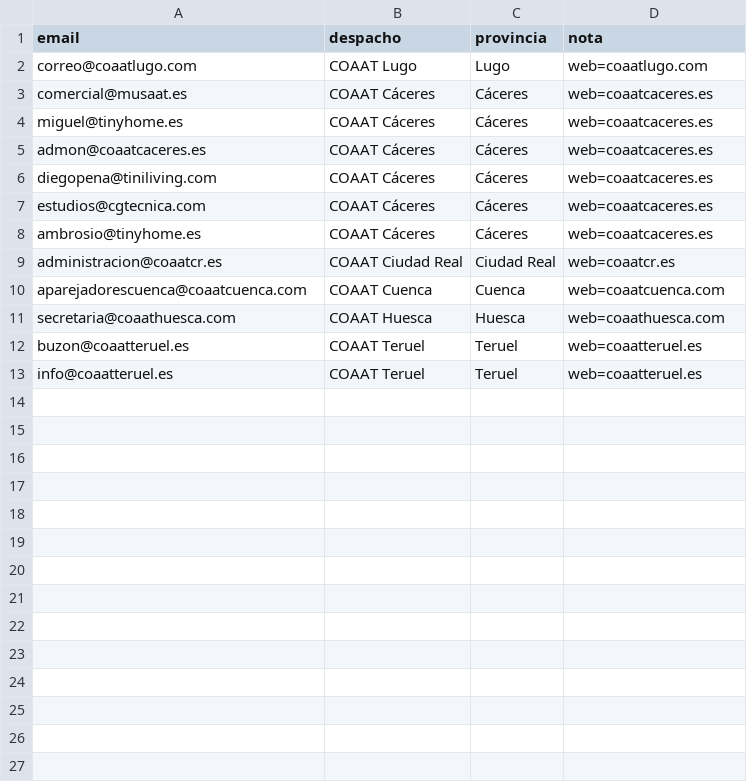
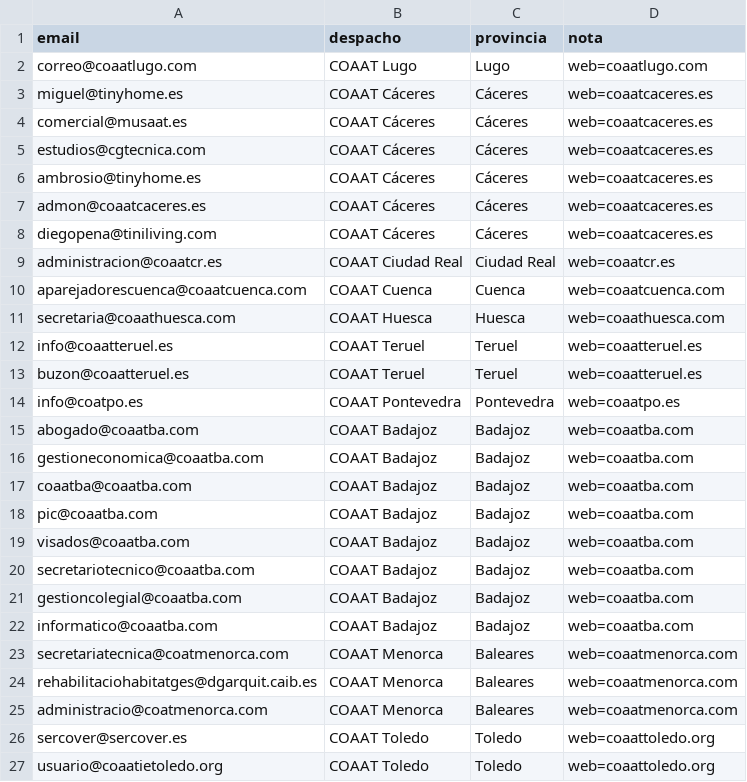
Before and after one commit to arstudio48/certificadoya, a CSV file: scripts/enjambre_colegios_20260801.csv, drawn as a sheet.

Commit message:
feat(enjambre): +13 técnicos colegios COAAT (Pontevedra, Badajoz, Menorca, Toledo) — master 178→191

```diff
--- a/scripts/enjambre_colegios_20260801.csv
+++ b/scripts/enjambre_colegios_20260801.csv
@@ -2,8 +2,8 @@ email,despacho,provincia,nota
 correo@coaatlugo.com,COAAT Lugo,Lugo,web=coaatlugo.com
+miguel@tinyhome.es,COAAT Cáceres,Cáceres,web=coaatcaceres.es
 comercial@musaat.es,COAAT Cáceres,Cáceres,web=coaatcaceres.es
-miguel@tinyhome.es,COAAT Cáceres,Cáceres,web=coaatcaceres.es
+estudios@cgtecnica.com,COAAT Cáceres,Cáceres,web=coaatcaceres.es
+ambrosio@tinyhome.es,COAAT Cáceres,Cáceres,web=coaatcaceres.es
 admon@coaatcaceres.es,COAAT Cáceres,Cáceres,web=coaatcaceres.es
 diegopena@tiniliving.com,COAAT Cáceres,Cáceres,web=coaatcaceres.es
-estudios@cgtecnica.com,COAAT Cáceres,Cáceres,web=coaatcaceres.es
-ambrosio@tinyhome.es,COAAT Cáceres,Cáceres,web=coaatcaceres.es
 administracion@coaatcr.es,COAAT Ciudad Real,Ciudad Real,web=coaatcr.es
@@ -11,3 +11,17 @@ aparejadorescuenca@coaatcuenca.com,COAAT Cuenca,Cuenca,web=coaatcuenca.com
 secretaria@coaathuesca.com,COAAT Huesca,Huesca,web=coaathuesca.com
+info@coaatteruel.es,COAAT Teruel,Teruel,web=coaatteruel.es
 buzon@coaatteruel.es,COAAT Teruel,Teruel,web=coaatteruel.es
-info@coaatteruel.es,COAAT Teruel,Teruel,web=coaatteruel.es
+info@coatpo.es,COAAT Pontevedra,Pontevedra,web=coaatpo.es
+abogado@coaatba.com,COAAT Badajoz,Badajoz,web=coaatba.com
+gestioneconomica@coaatba.com,COAAT Badajoz,Badajoz,web=coaatba.com
+coaatba@coaatba.com,COAAT Badajoz,Badajoz,web=coaatba.com
+pic@coaatba.com,COAAT Badajoz,Badajoz,web=coaatba.com
+visados@coaatba.com,COAAT Badajoz,Badajoz,web=coaatba.com
+secretariotecnico@coaatba.com,COAAT Badajoz,Badajoz,web=coaatba.com
+gestioncolegial@coaatba.com,COAAT Badajoz,Badajoz,web=coaatba.com
+informatico@coaatba.com,COAAT Badajoz,Badajoz,web=coaatba.com
+secretariatecnica@coatmenorca.com,COAAT Menorca,Baleares,web=coaatmenorca.com
+rehabilitaciohabitatges@dgarquit.caib.es,COAAT Menorca,Baleares,web=coaatmenorca.com
+administracio@coatmenorca.com,COAAT Menorca,Baleares,web=coaatmenorca.com
+sercover@sercover.es,COAAT Toledo,Toledo,web=coaattoledo.org
+usuario@coaatietoledo.org,COAAT Toledo,Toledo,web=coaattoledo.org
```
Also changed, not shown: scripts/tecnicos_campana_20260801_master.csv.
